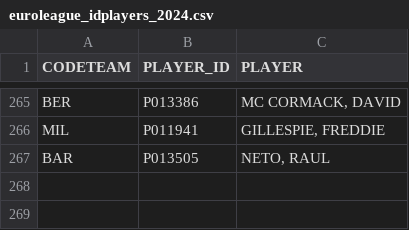
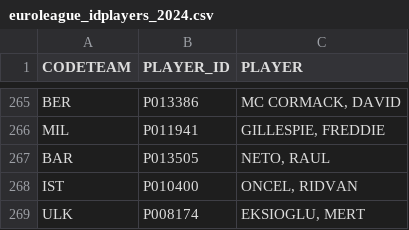
Before and after one commit to gpain1999/Euroleague_Eurocup_Analyses, a CSV file: datas/euroleague_idplayers_2024.csv, drawn as a sheet; only a part is shown, gaps mark what is left out; the diff names each change by its address in the sheet, - before the commit and + after, or states it on an @@ line.

```diff
--- a/datas/euroleague_idplayers_2024.csv
+++ b/datas/euroleague_idplayers_2024.csv
+row 268: IST | P010400 | ONCEL, RIDVAN
+row 269: ULK | P008174 | EKSIOGLU, MERT
```
Also changed, not shown: datas/euroleague_2024_df_images_players.csv, datas/euroleague_PER_2024.csv, 13 other files.
